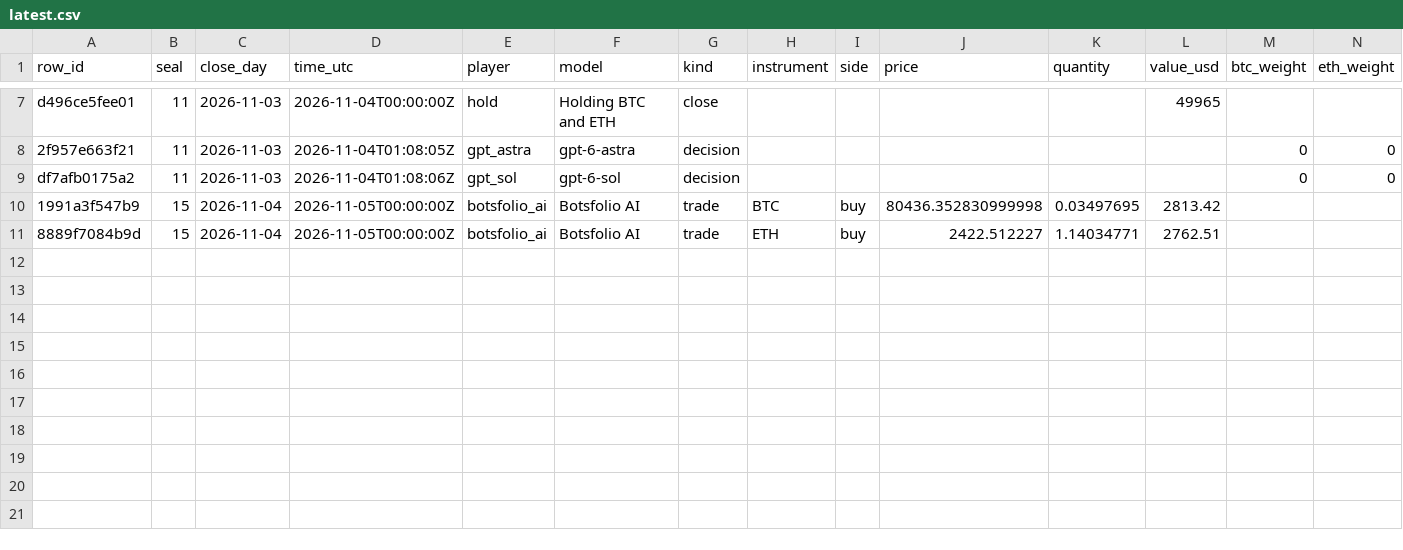
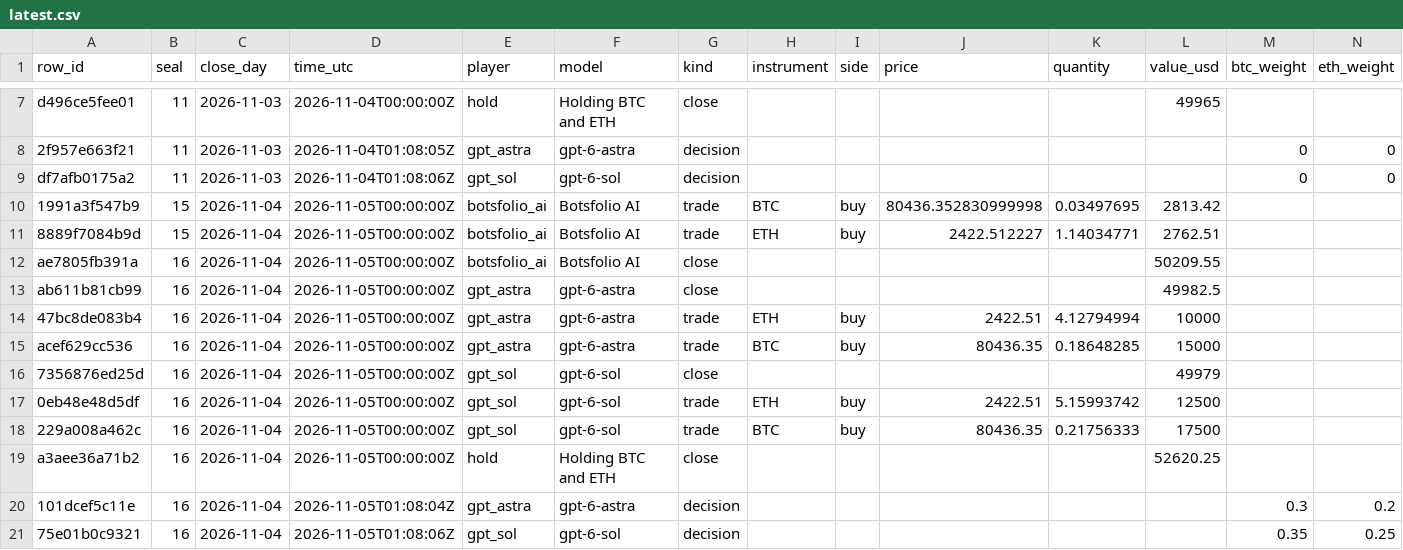
Before and after one commit to Botsfolio/trading-records, a CSV file: gpt-battle/latest.csv, drawn as a sheet; only a part is shown, gaps mark what is left out; rows hold the shown columns only; the diff names each change by its address in the sheet, - before the commit and + after, or states it on an @@ line.

```diff
--- a/gpt-battle/latest.csv
+++ b/gpt-battle/latest.csv
+row 12: ae7805fb391a | 16 | 2026-11-04 | 2026-11-05T00:00:00Z | botsfolio_ai | Botsfolio AI | close |  |  |  |  | 50209.55
+row 13: ab611b81cb99 | 16 | 2026-11-04 | 2026-11-05T00:00:00Z | gpt_astra | gpt-6-astra | close |  |  |  |  | 49982.5
+row 14: 47bc8de083b4 | 16 | 2026-11-04 | 2026-11-05T00:00:00Z | gpt_astra | gpt-6-astra | trade | ETH | buy | 2422.51 | 4.12794994 | 10000
+row 15: acef629cc536 | 16 | 2026-11-04 | 2026-11-05T00:00:00Z | gpt_astra | gpt-6-astra | trade | BTC | buy | 80436.35 | 0.18648285 | 15000
+row 16: 7356876ed25d | 16 | 2026-11-04 | 2026-11-05T00:00:00Z | gpt_sol | gpt-6-sol | close |  |  |  |  | 49979
+row 17: 0eb48e48d5df | 16 | 2026-11-04 | 2026-11-05T00:00:00Z | gpt_sol | gpt-6-sol | trade | ETH | buy | 2422.51 | 5.15993742 | 12500
+row 18: 229a008a462c | 16 | 2026-11-04 | 2026-11-05T00:00:00Z | gpt_sol | gpt-6-sol | trade | BTC | buy | 80436.35 | 0.21756333 | 17500
+row 19: a3aee36a71b2 | 16 | 2026-11-04 | 2026-11-05T00:00:00Z | hold | Holding BTC and ETH | close |  |  |  |  | 52620.25
+row 20: 101dcef5c11e | 16 | 2026-11-04 | 2026-11-05T01:08:04Z | gpt_astra | gpt-6-astra | decision |  |  |  |  |  | 0.3 | 0.2
+row 21: 75e01b0c9321 | 16 | 2026-11-04 | 2026-11-05T01:08:06Z | gpt_sol | gpt-6-sol | decision |  |  |  |  |  | 0.35 | 0.25
```
Also changed, not shown: battle/latest.csv, 8 other files.
